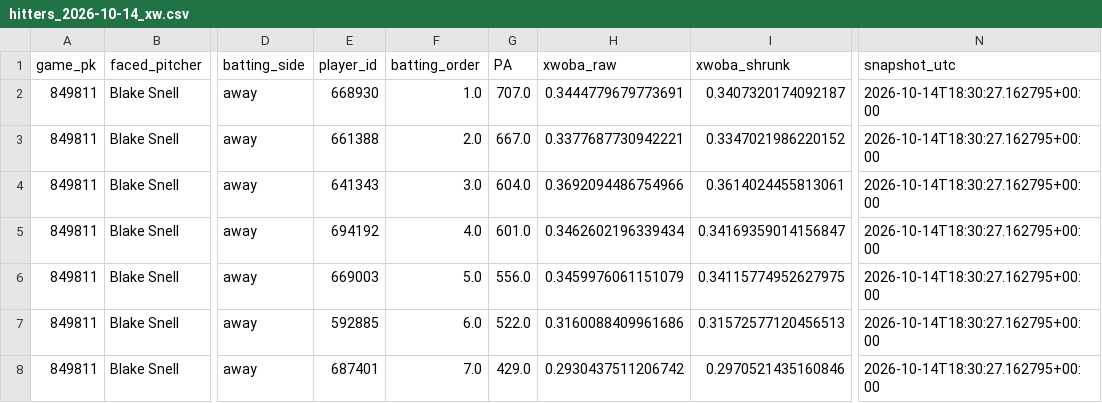
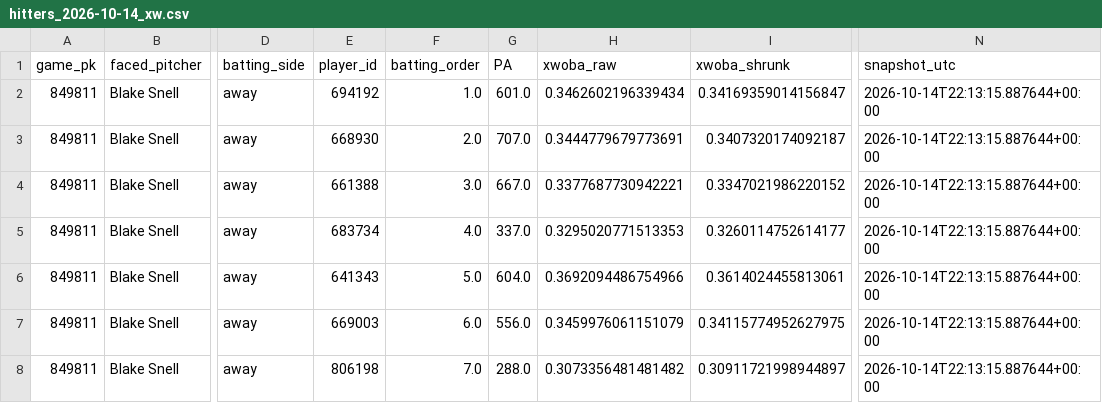
Before and after one commit to Dave356w/Dave356w, a CSV file: data/hitters_2026-10-14_xw.csv, drawn as a sheet; only a part is shown, gaps mark what is left out; the diff covers the shown part only; the diff names each change by its address in the sheet, - before the commit and + after, or states it on an @@ line.

```diff
--- a/data/hitters_2026-10-14_xw.csv
+++ b/data/hitters_2026-10-14_xw.csv
-E2 (player_id): 668930
+E2 (player_id): 694192
-G2 (PA): 707.0
+G2 (PA): 601.0
-H2 (xwoba_raw): 0.3444779679773691
+H2 (xwoba_raw): 0.3462602196339434
-I2 (xwoba_shrunk): 0.3407320174092187
+I2 (xwoba_shrunk): 0.34169359014156847
-N2:N8 (snapshot_utc): 2026-10-14T18:30:27.162795+00:00
+N2:N8 (snapshot_utc): 2026-10-14T22:13:15.887644+00:00
-E3 (player_id): 661388
+E3 (player_id): 668930
-G3 (PA): 667.0
+G3 (PA): 707.0
-H3 (xwoba_raw): 0.3377687730942221
+H3 (xwoba_raw): 0.3444779679773691
-I3 (xwoba_shrunk): 0.3347021986220152
+I3 (xwoba_shrunk): 0.3407320174092187
-E4 (player_id): 641343
+E4 (player_id): 661388
-G4 (PA): 604.0
+G4 (PA): 667.0
-H4 (xwoba_raw): 0.3692094486754966
+H4 (xwoba_raw): 0.3377687730942221
-I4 (xwoba_shrunk): 0.3614024455813061
+I4 (xwoba_shrunk): 0.3347021986220152
-E5 (player_id): 694192
+E5 (player_id): 683734
-G5 (PA): 601.0
+G5 (PA): 337.0
-H5 (xwoba_raw): 0.3462602196339434
+H5 (xwoba_raw): 0.3295020771513353
-I5 (xwoba_shrunk): 0.34169359014156847
+I5 (xwoba_shrunk): 0.3260114752614177
-E6 (player_id): 669003
+E6 (player_id): 641343
-G6 (PA): 556.0
+G6 (PA): 604.0
-H6 (xwoba_raw): 0.3459976061151079
+H6 (xwoba_raw): 0.3692094486754966
-I6 (xwoba_shrunk): 0.34115774952627975
+I6 (xwoba_shrunk): 0.3614024455813061
-E7 (player_id): 592885
+E7 (player_id): 669003
-G7 (PA): 522.0
+G7 (PA): 556.0
-H7 (xwoba_raw): 0.3160088409961686
+H7 (xwoba_raw): 0.3459976061151079
-I7 (xwoba_shrunk): 0.31572577120456513
+I7 (xwoba_shrunk): 0.34115774952627975
-E8 (player_id): 687401
+E8 (player_id): 806198
-G8 (PA): 429.0
+G8 (PA): 288.0
-H8 (xwoba_raw): 0.2930437511206742
+H8 (xwoba_raw): 0.3073356481481482
-I8 (xwoba_shrunk): 0.2970521435160846
+I8 (xwoba_shrunk): 0.30911721998944897
```
Also changed, not shown: 55 edited cells elsewhere in this file, data/leans_2026-10-14_pl.csv, data/leans_2026-10-14_xw.csv, 3 other files.
